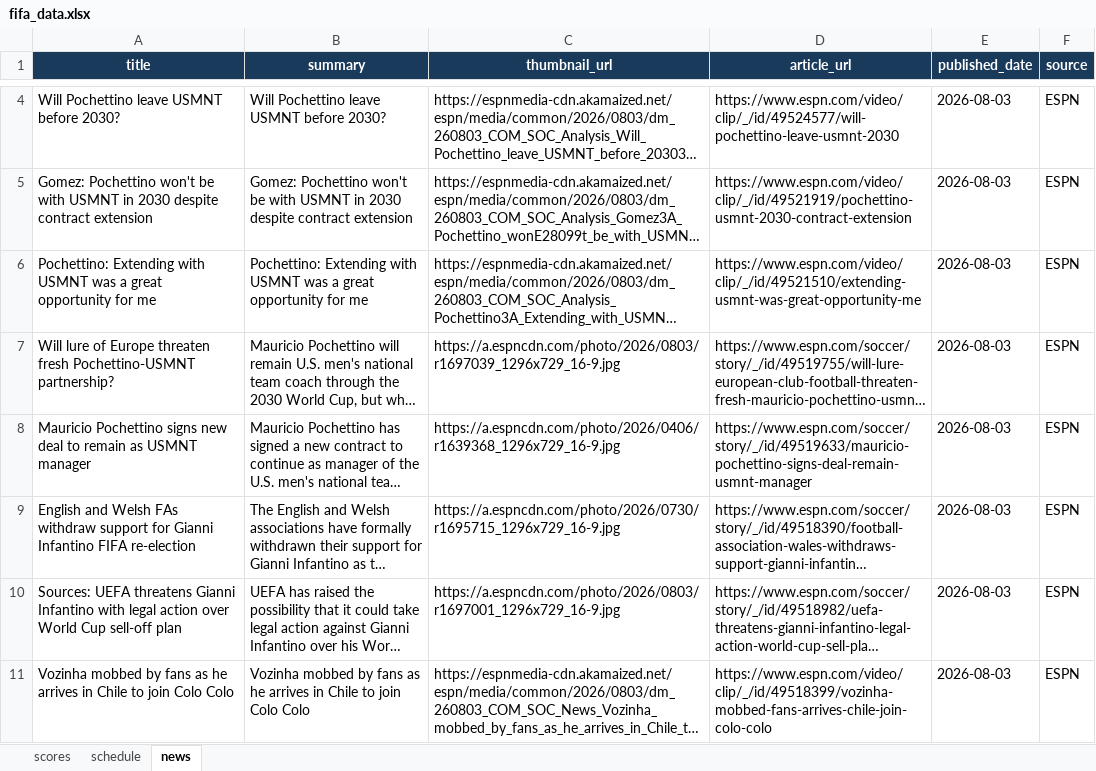
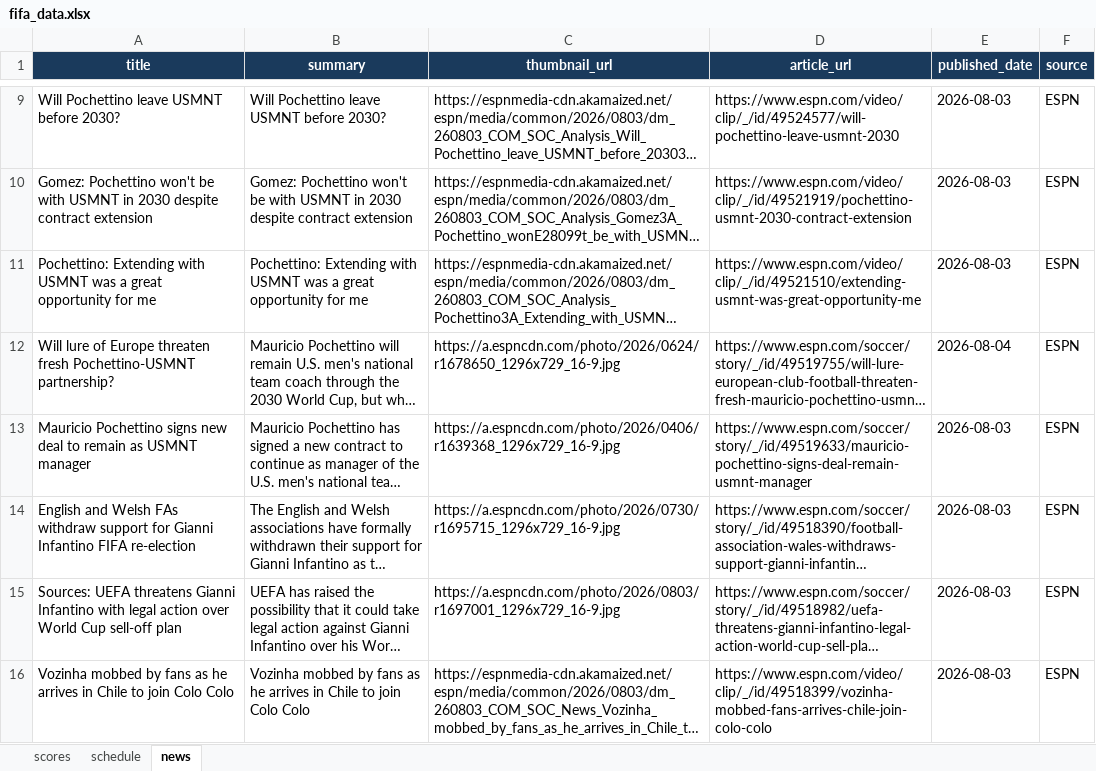
Before and after one commit to bibhu2020/media, an Excel workbook: fifa/fifa_data.xlsx, sheet news, drawn as a sheet; only a part is shown, gaps mark what is left out; long unchanged cells end in …; values as stored, in another font and other column widths than the file's, no borders; addresses are those after the commit; the diff covers the shown part only; the diff names each change by its address in the sheet, - before the commit and + after, or states it on an @@ line.

```diff
--- a/fifa/fifa_data.xlsx (sheet news)
+++ b/fifa/fifa_data.xlsx (sheet news)
-C12 (thumbnail_url): https://a.espncdn.com/photo/2026/0803/r1697039_1296x729_16-9.jpg
+C12 (thumbnail_url): https://a.espncdn.com/photo/2026/0624/r1678650_1296x729_16-9.jpg
-E12 (published_date): 2026-08-03
+E12 (published_date): 2026-08-04
```
Also changed, not shown: 5 added rows and 5 removed rows elsewhere in this sheet.
